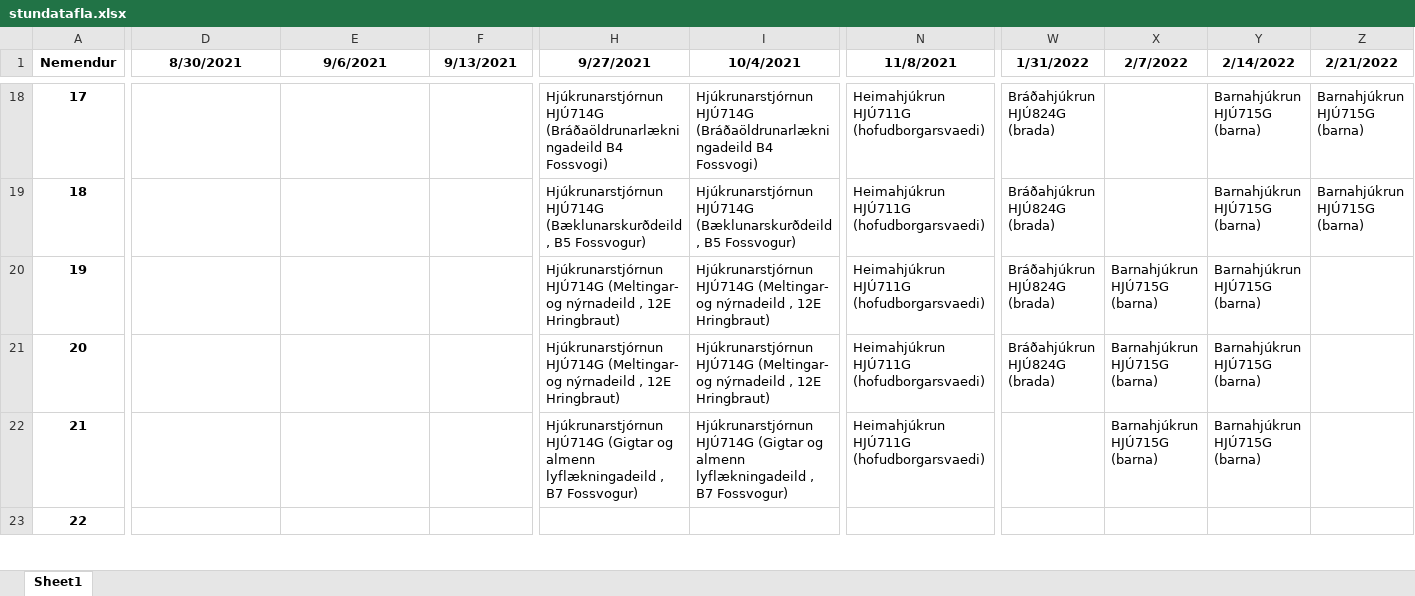
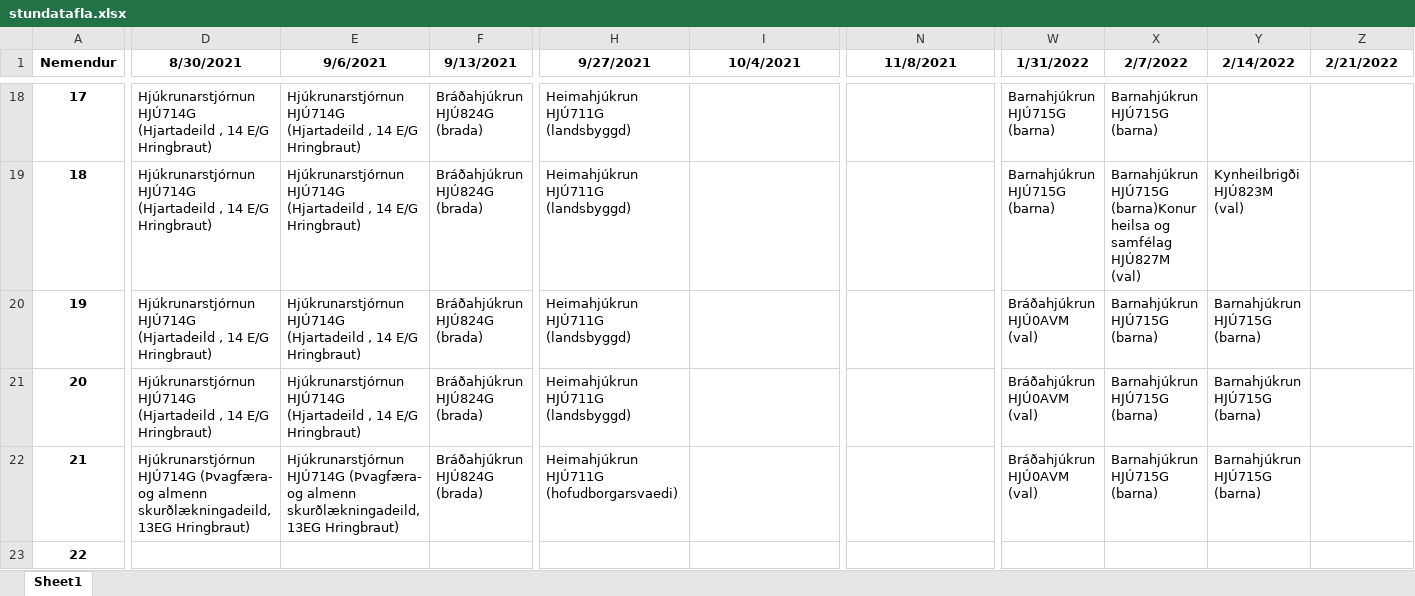
Before and after one commit to BjarniHaukur/TV5, an Excel workbook: stundatafla.xlsx, sheet Sheet1, drawn as a sheet; only a part is shown, gaps mark what is left out; values as stored, in another font and other column widths than the file's, no borders; the diff covers the shown part only; the diff names each change by its address in the sheet, - before the commit and + after, or states it on an @@ line.

```diff
--- a/stundatafla.xlsx (sheet Sheet1)
+++ b/stundatafla.xlsx (sheet Sheet1)
-D18:D21 (8/30/2021): (empty)
+D18:D21 (8/30/2021): Hjúkrunarstjórnun HJÚ714G (Hjartadeild , 14 E/G Hringbraut)
-E18:E21 (9/6/2021): (empty)
+E18:E21 (9/6/2021): Hjúkrunarstjórnun HJÚ714G (Hjartadeild , 14 E/G Hringbraut)
-F18:F22 (9/13/2021): (empty)
+F18:F22 (9/13/2021): Bráðahjúkrun HJÚ824G (brada)
-H18 (9/27/2021): Hjúkrunarstjórnun HJÚ714G (Bráðaöldrunarlækningadeild B4 Fossvogi)
+H18 (9/27/2021): Heimahjúkrun HJÚ711G (landsbyggd)
-I18 (10/4/2021): Hjúkrunarstjórnun HJÚ714G (Bráðaöldrunarlækningadeild B4 Fossvogi)
+I18 (10/4/2021): (empty)
-N18:N22 (11/8/2021): Heimahjúkrun HJÚ711G (hofudborgarsvaedi)
+N18:N22 (11/8/2021): (empty)
-W18:W19 (1/31/2022): Bráðahjúkrun HJÚ824G (brada)
+W18:W19 (1/31/2022): Barnahjúkrun HJÚ715G (barna)
-X18 (2/7/2022): (empty)
+X18 (2/7/2022): Barnahjúkrun HJÚ715G (barna)
-Y18 (2/14/2022): Barnahjúkrun HJÚ715G (barna)
+Y18 (2/14/2022): (empty)
-Z18:Z19 (2/21/2022): Barnahjúkrun HJÚ715G (barna)
+Z18:Z19 (2/21/2022): (empty)
-H19 (9/27/2021): Hjúkrunarstjórnun HJÚ714G (Bæklunarskurðdeild , B5 Fossvogur)
+H19 (9/27/2021): Heimahjúkrun HJÚ711G (landsbyggd)
-I19 (10/4/2021): Hjúkrunarstjórnun HJÚ714G (Bæklunarskurðdeild , B5 Fossvogur)
+I19 (10/4/2021): (empty)
-X19 (2/7/2022): (empty)
+X19 (2/7/2022): Barnahjúkrun HJÚ715G (barna)Konur heilsa og samfélag HJÚ827M (val)
-Y19 (2/14/2022): Barnahjúkrun HJÚ715G (barna)
+Y19 (2/14/2022): Kynheilbrigði HJÚ823M (val)
-H20:H21 (9/27/2021): Hjúkrunarstjórnun HJÚ714G (Meltingar- og nýrnadeild , 12E Hringbraut)
+H20:H21 (9/27/2021): Heimahjúkrun HJÚ711G (landsbyggd)
-I20:I21 (10/4/2021): Hjúkrunarstjórnun HJÚ714G (Meltingar- og nýrnadeild , 12E Hringbraut)
+I20:I21 (10/4/2021): (empty)
-W20:W21 (1/31/2022): Bráðahjúkrun HJÚ824G (brada)
+W20:W21 (1/31/2022): Bráðahjúkrun HJÚ0AVM (val)
-D22 (8/30/2021): (empty)
+D22 (8/30/2021): Hjúkrunarstjórnun HJÚ714G (Þvagfæra- og almenn skurðlækningadeild, 13EG Hringbraut)
-E22 (9/6/2021): (empty)
+E22 (9/6/2021): Hjúkrunarstjórnun HJÚ714G (Þvagfæra- og almenn skurðlækningadeild, 13EG Hringbraut)
-H22 (9/27/2021): Hjúkrunarstjórnun HJÚ714G (Gigtar og almenn lyflækningadeild , B7 Fossvogur)
+H22 (9/27/2021): Heimahjúkrun HJÚ711G (hofudborgarsvaedi)
-I22 (10/4/2021): Hjúkrunarstjórnun HJÚ714G (Gigtar og almenn lyflækningadeild , B7 Fossvogur)
+I22 (10/4/2021): (empty)
-W22 (1/31/2022): (empty)
+W22 (1/31/2022): Bráðahjúkrun HJÚ0AVM (val)
```
Also changed, not shown: 814 edited cells elsewhere in this sheet, 1 other file.
